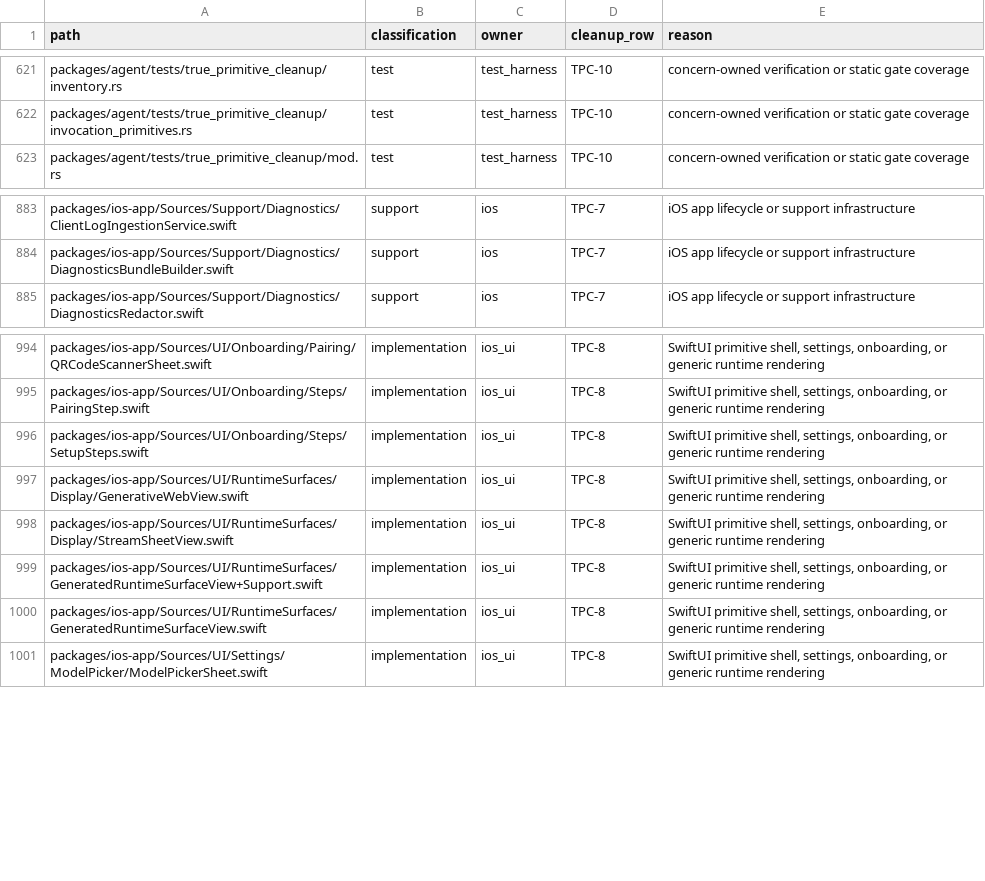
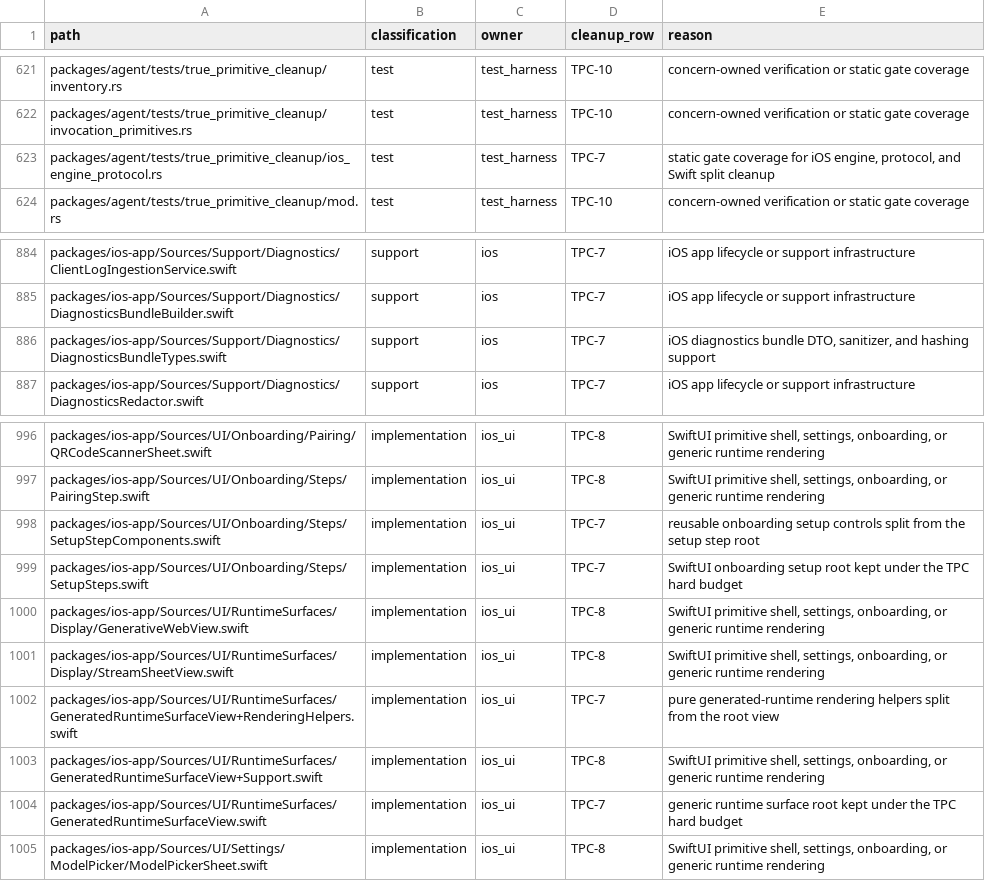
Before and after one commit to mhismail3/tron, a TSV file: packages/agent/docs/true-primitive-cleanup-retention-inventory.tsv, drawn as a sheet; only a part is shown, gaps mark what is left out.

Commit message:
Split iOS engine protocol roots

```diff
--- a/packages/agent/docs/true-primitive-cleanup-retention-inventory.tsv
+++ b/packages/agent/docs/true-primitive-cleanup-retention-inventory.tsv
@@ -622,2 +622,3 @@ packages/agent/tests/true_primitive_cleanup/inventory.rs	test	test_harness	TPC-1
 packages/agent/tests/true_primitive_cleanup/invocation_primitives.rs	test	test_harness	TPC-10	concern-owned verification or static gate coverage
+packages/agent/tests/true_primitive_cleanup/ios_engine_protocol.rs	test	test_harness	TPC-7	static gate coverage for iOS engine, protocol, and Swift split cleanup
 packages/agent/tests/true_primitive_cleanup/mod.rs	test	test_harness	TPC-10	concern-owned verification or static gate coverage
@@ -884,2 +885,3 @@ packages/ios-app/Sources/Support/Diagnostics/ClientLogIngestionService.swift	sup
 packages/ios-app/Sources/Support/Diagnostics/DiagnosticsBundleBuilder.swift	support	ios	TPC-7	iOS app lifecycle or support infrastructure
+packages/ios-app/Sources/Support/Diagnostics/DiagnosticsBundleTypes.swift	support	ios	TPC-7	iOS diagnostics bundle DTO, sanitizer, and hashing support
 packages/ios-app/Sources/Support/Diagnostics/DiagnosticsRedactor.swift	support	ios	TPC-7	iOS app lifecycle or support infrastructure
@@ -995,7 +997,9 @@ packages/ios-app/Sources/UI/Onboarding/Pairing/QRCodeScannerSheet.swift	implemen
 packages/ios-app/Sources/UI/Onboarding/Steps/PairingStep.swift	implementation	ios_ui	TPC-8	SwiftUI primitive shell, settings, onboarding, or generic runtime rendering
-packages/ios-app/Sources/UI/Onboarding/Steps/SetupSteps.swift	implementation	ios_ui	TPC-8	SwiftUI primitive shell, settings, onboarding, or generic runtime rendering
+packages/ios-app/Sources/UI/Onboarding/Steps/SetupStepComponents.swift	implementation	ios_ui	TPC-7	reusable onboarding setup controls split from the setup step root
+packages/ios-app/Sources/UI/Onboarding/Steps/SetupSteps.swift	implementation	ios_ui	TPC-7	SwiftUI onboarding setup root kept under the TPC hard budget
 packages/ios-app/Sources/UI/RuntimeSurfaces/Display/GenerativeWebView.swift	implementation	ios_ui	TPC-8	SwiftUI primitive shell, settings, onboarding, or generic runtime rendering
 packages/ios-app/Sources/UI/RuntimeSurfaces/Display/StreamSheetView.swift	implementation	ios_ui	TPC-8	SwiftUI primitive shell, settings, onboarding, or generic runtime rendering
+packages/ios-app/Sources/UI/RuntimeSurfaces/GeneratedRuntimeSurfaceView+RenderingHelpers.swift	implementation	ios_ui	TPC-7	pure generated-runtime rendering helpers split from the root view
 packages/ios-app/Sources/UI/RuntimeSurfaces/GeneratedRuntimeSurfaceView+Support.swift	implementation	ios_ui	TPC-8	SwiftUI primitive shell, settings, onboarding, or generic runtime rendering
-packages/ios-app/Sources/UI/RuntimeSurfaces/GeneratedRuntimeSurfaceView.swift	implementation	ios_ui	TPC-8	SwiftUI primitive shell, settings, onboarding, or generic runtime rendering
+packages/ios-app/Sources/UI/RuntimeSurfaces/GeneratedRuntimeSurfaceView.swift	implementation	ios_ui	TPC-7	generic runtime surface root kept under the TPC hard budget
 packages/ios-app/Sources/UI/Settings/ModelPicker/ModelPickerSheet.swift	implementation	ios_ui	TPC-8	SwiftUI primitive shell, settings, onboarding, or generic runtime rendering
```
Also changed, not shown: 15 other files.
